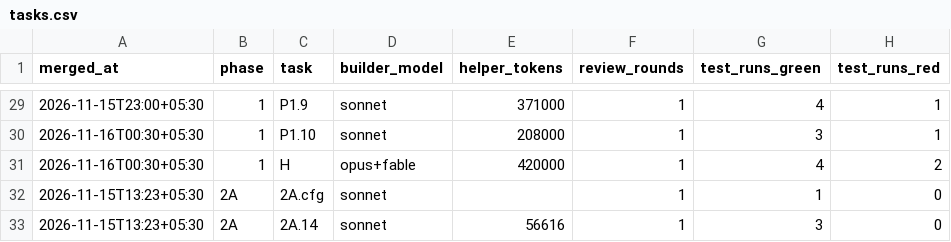
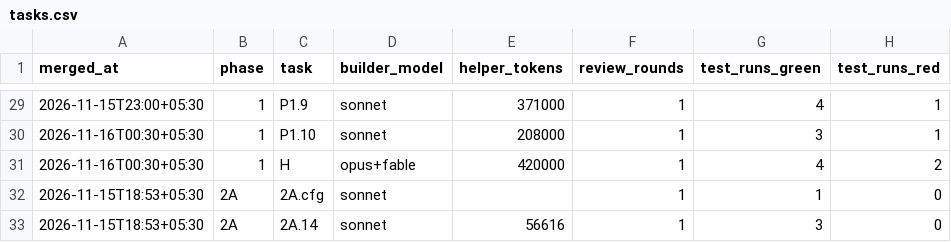
Before and after one commit to priyanahubadhana/learning-notes, a CSV file: docs/metrics/tasks.csv, drawn as a sheet; only a part is shown, gaps mark what is left out; the diff names each change by its address in the sheet, - before the commit and + after, or states it on an @@ line.

```diff
--- a/docs/metrics/tasks.csv
+++ b/docs/metrics/tasks.csv
-A32:A33 (merged_at): 2026-11-15T13:23+05:30
+A32:A33 (merged_at): 2026-11-15T18:53+05:30
```
